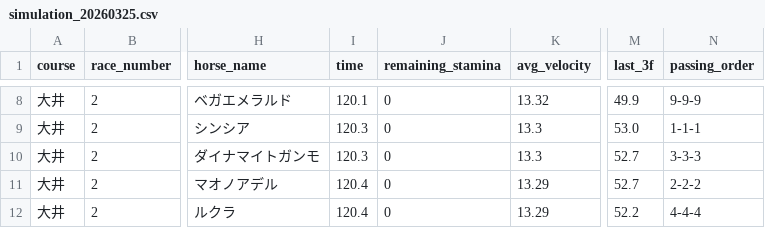
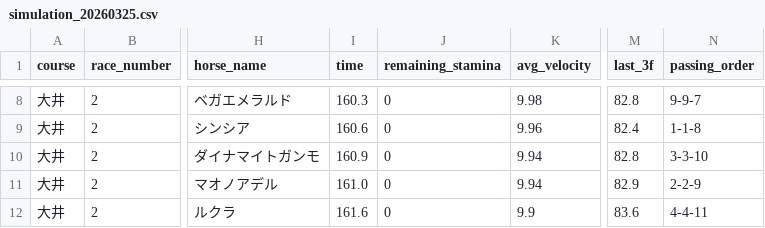
Before and after one commit to My-Game-Manage/NKSimulator, a CSV file: results/simulation_20260325.csv, drawn as a sheet; only a part is shown, gaps mark what is left out; the diff covers the shown part only; the diff names each change by its address in the sheet, - before the commit and + after, or states it on an @@ line.

```diff
--- a/results/simulation_20260325.csv
+++ b/results/simulation_20260325.csv
-I8 (time): 120.1
+I8 (time): 160.3
-K8 (avg_velocity): 13.32
+K8 (avg_velocity): 9.98
-M8 (last_3f): 49.9
+M8 (last_3f): 82.8
-N8 (passing_order): 9-9-9
+N8 (passing_order): 9-9-7
-I9 (time): 120.3
+I9 (time): 160.6
-K9 (avg_velocity): 13.3
+K9 (avg_velocity): 9.96
-M9 (last_3f): 53.0
+M9 (last_3f): 82.4
-N9 (passing_order): 1-1-1
+N9 (passing_order): 1-1-8
-I10 (time): 120.3
+I10 (time): 160.9
-K10 (avg_velocity): 13.3
+K10 (avg_velocity): 9.94
-M10 (last_3f): 52.7
+M10 (last_3f): 82.8
-N10 (passing_order): 3-3-3
+N10 (passing_order): 3-3-10
-I11 (time): 120.4
+I11 (time): 161.0
-K11 (avg_velocity): 13.29
+K11 (avg_velocity): 9.94
-M11 (last_3f): 52.7
+M11 (last_3f): 82.9
-N11 (passing_order): 2-2-2
+N11 (passing_order): 2-2-9
-I12 (time): 120.4
+I12 (time): 161.6
-K12 (avg_velocity): 13.29
+K12 (avg_velocity): 9.9
-M12 (last_3f): 52.2
+M12 (last_3f): 83.6
-N12 (passing_order): 4-4-4
+N12 (passing_order): 4-4-11
```
Also changed, not shown: 2 added rows, 2 removed rows and 26 edited cells elsewhere in this file.
